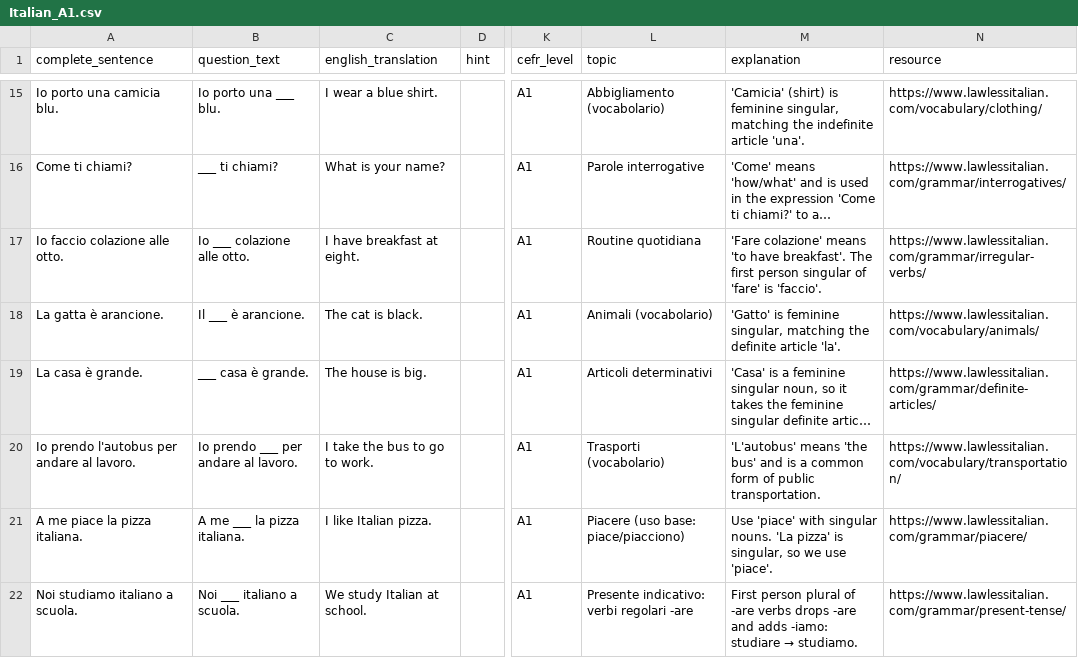
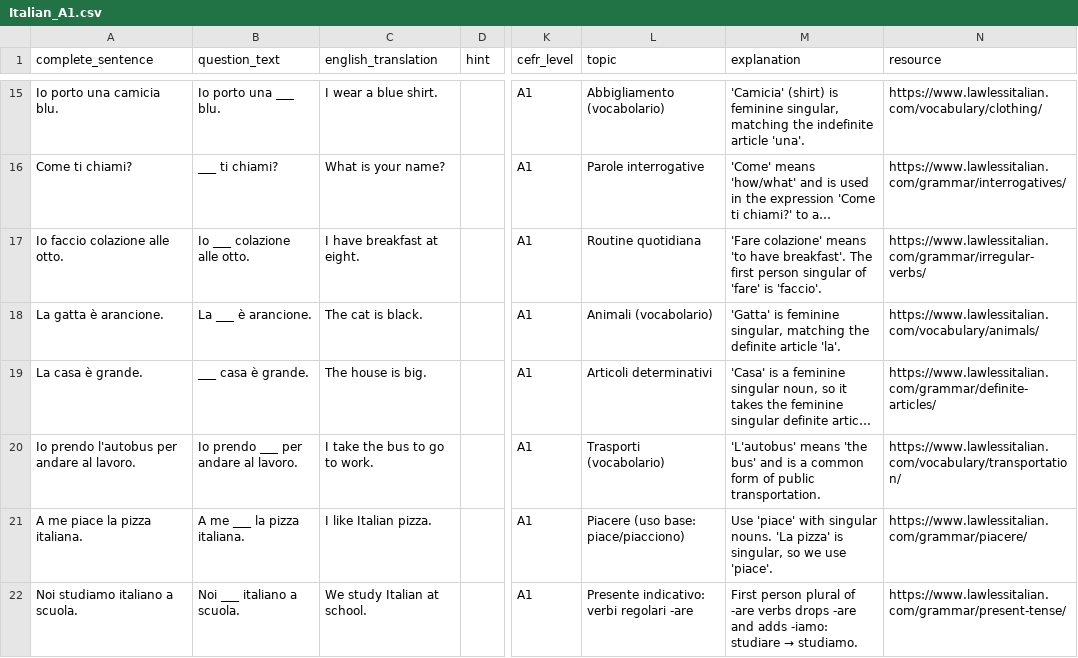
Before and after one commit to jvgiordano/LearnItalian, a CSV file: data/Italian_A1.csv, drawn as a sheet; only a part is shown, gaps mark what is left out; long unchanged cells end in …; the diff covers the shown part only; the diff names each change by its address in the sheet, - before the commit and + after, or states it on an @@ line.

```diff
--- a/data/Italian_A1.csv
+++ b/data/Italian_A1.csv
-B18 (question_text): Il ___ è arancione.
+B18 (question_text): La ___ è arancione.
-M18 (explanation): 'Gatto' is feminine…
+M18 (explanation): 'Gatta' is feminine…
```
Also changed, not shown: 11 edited cells elsewhere in this file, 6 other files.
